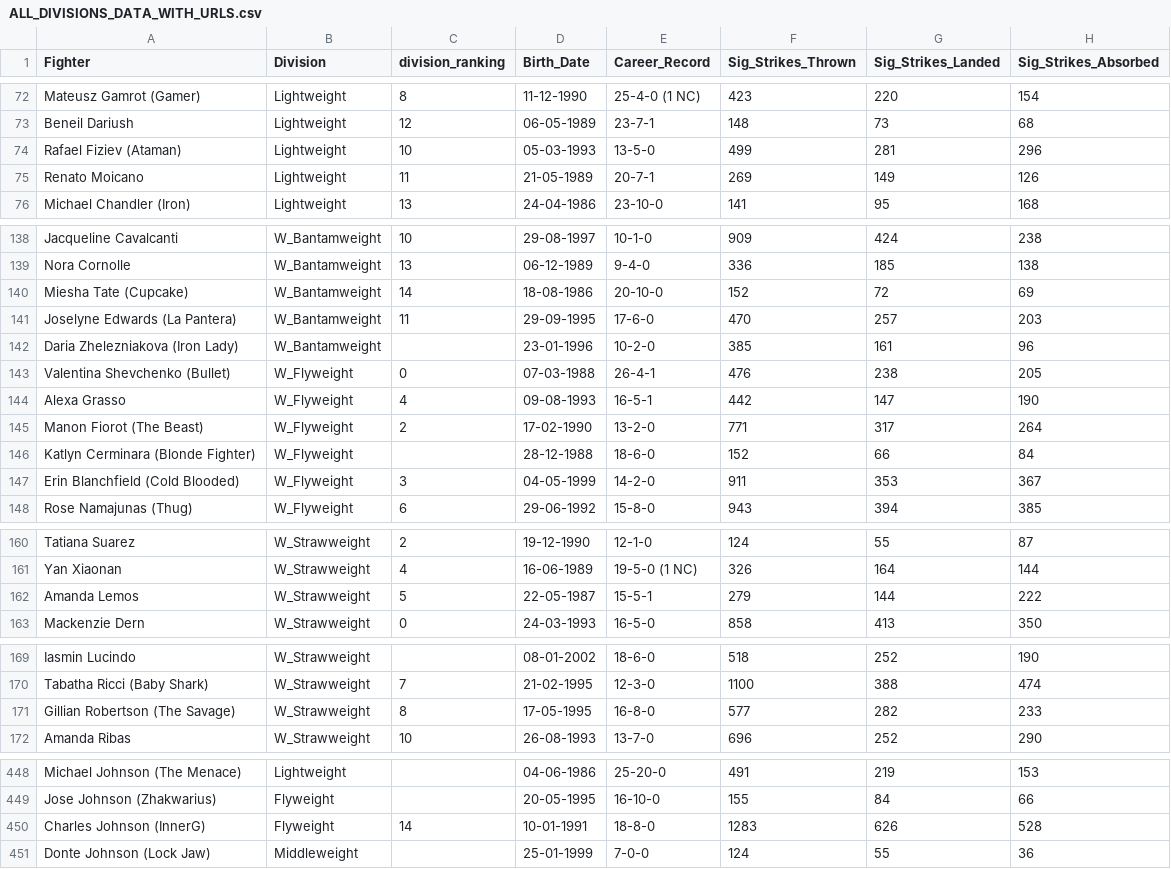
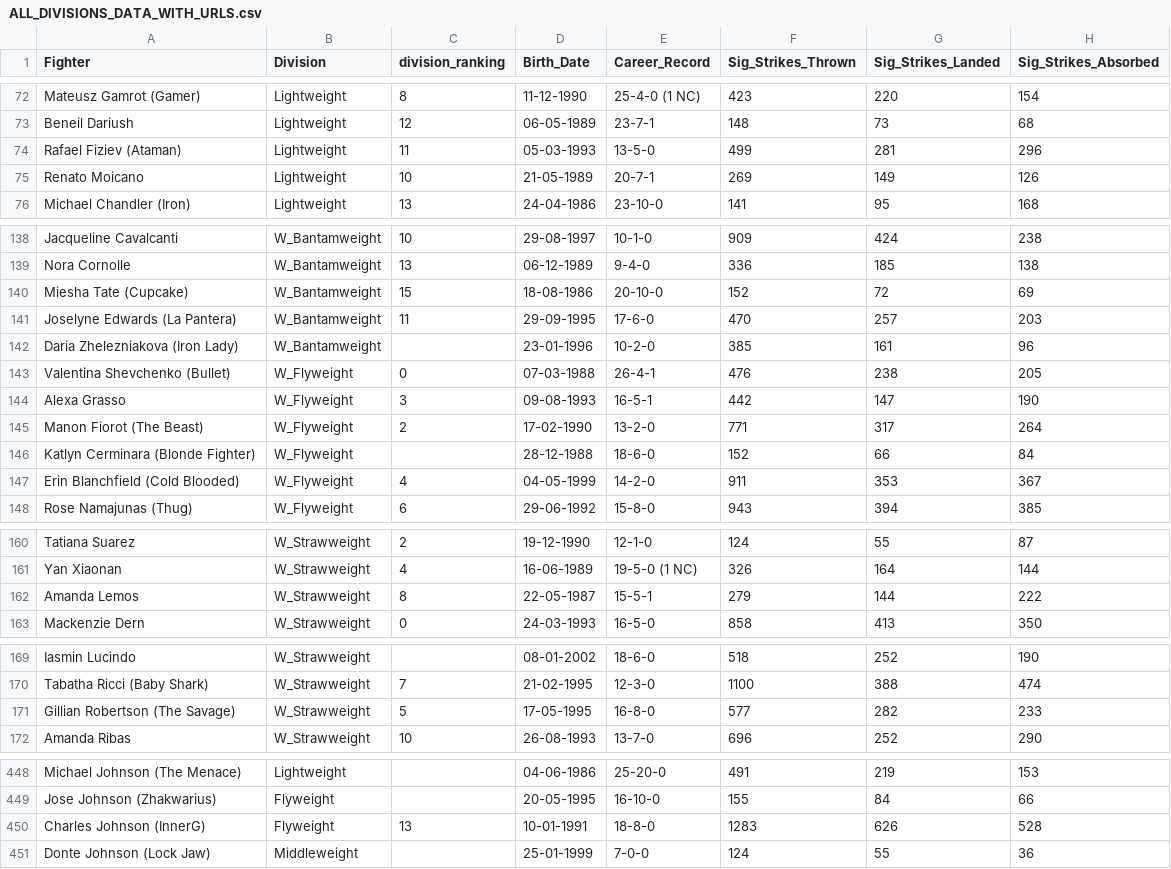
Before and after one commit to yeikiu/fight-radar.com-site, a CSV file: data/ALL_DIVISIONS_DATA_WITH_URLS.csv, drawn as a sheet; only a part is shown, gaps mark what is left out; the diff covers the shown part only; the diff names each change by its address in the sheet, - before the commit and + after, or states it on an @@ line.

```diff
--- a/data/ALL_DIVISIONS_DATA_WITH_URLS.csv
+++ b/data/ALL_DIVISIONS_DATA_WITH_URLS.csv
-C74 (division_ranking): 10
+C74 (division_ranking): 11
-C75 (division_ranking): 11
+C75 (division_ranking): 10
-C140 (division_ranking): 14
+C140 (division_ranking): 15
-C144 (division_ranking): 4
+C144 (division_ranking): 3
-C147 (division_ranking): 3
+C147 (division_ranking): 4
-C162 (division_ranking): 5
+C162 (division_ranking): 8
-C171 (division_ranking): 8
+C171 (division_ranking): 5
-C450 (division_ranking): 14
+C450 (division_ranking): 13
```
Also changed, not shown: 13 edited cells elsewhere in this file, 27 other files.
